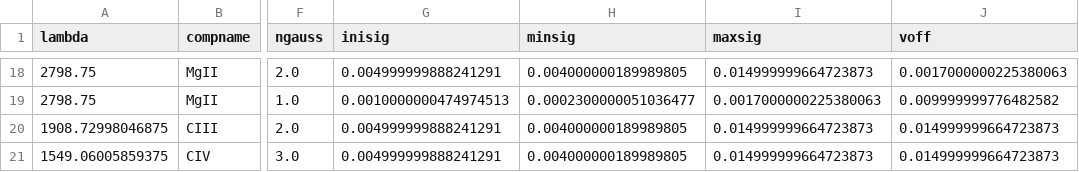
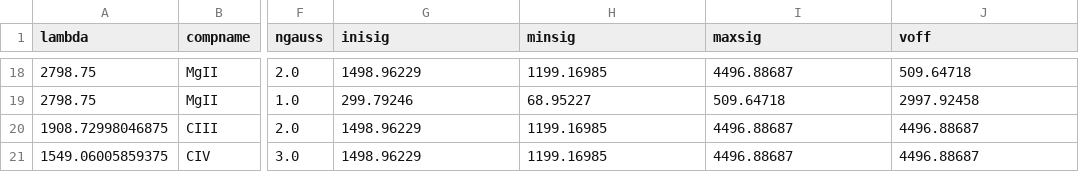
Before and after one commit to rudolffu/qsofitmore, a CSV file: qsofitmore/examples/output/qsopar.csv, drawn as a sheet; only a part is shown, gaps mark what is left out; the diff covers the shown part only; the diff names each change by its address in the sheet, - before the commit and + after, or states it on an @@ line.

```diff
--- a/qsofitmore/examples/output/qsopar.csv
+++ b/qsofitmore/examples/output/qsopar.csv
-G18 (inisig): 0.004999999888241291
+G18 (inisig): 1498.96229
-H18 (minsig): 0.004000000189989805
+H18 (minsig): 1199.16985
-I18 (maxsig): 0.014999999664723873
+I18 (maxsig): 4496.88687
-J18 (voff): 0.0017000000225380063
+J18 (voff): 509.64718
-G19 (inisig): 0.0010000000474974513
+G19 (inisig): 299.79246
-H19 (minsig): 0.0002300000051036477
+H19 (minsig): 68.95227
-I19 (maxsig): 0.0017000000225380063
+I19 (maxsig): 509.64718
-J19 (voff): 0.009999999776482582
+J19 (voff): 2997.92458
-G20:G21 (inisig): 0.004999999888241291
+G20:G21 (inisig): 1498.96229
-H20:H21 (minsig): 0.004000000189989805
+H20:H21 (minsig): 1199.16985
-I20:I21 (maxsig): 0.014999999664723873
+I20:I21 (maxsig): 4496.88687
-J20:J21 (voff): 0.014999999664723873
+J20:J21 (voff): 4496.88687
```
Also changed, not shown: 64 edited cells elsewhere in this file, 4 other files.
